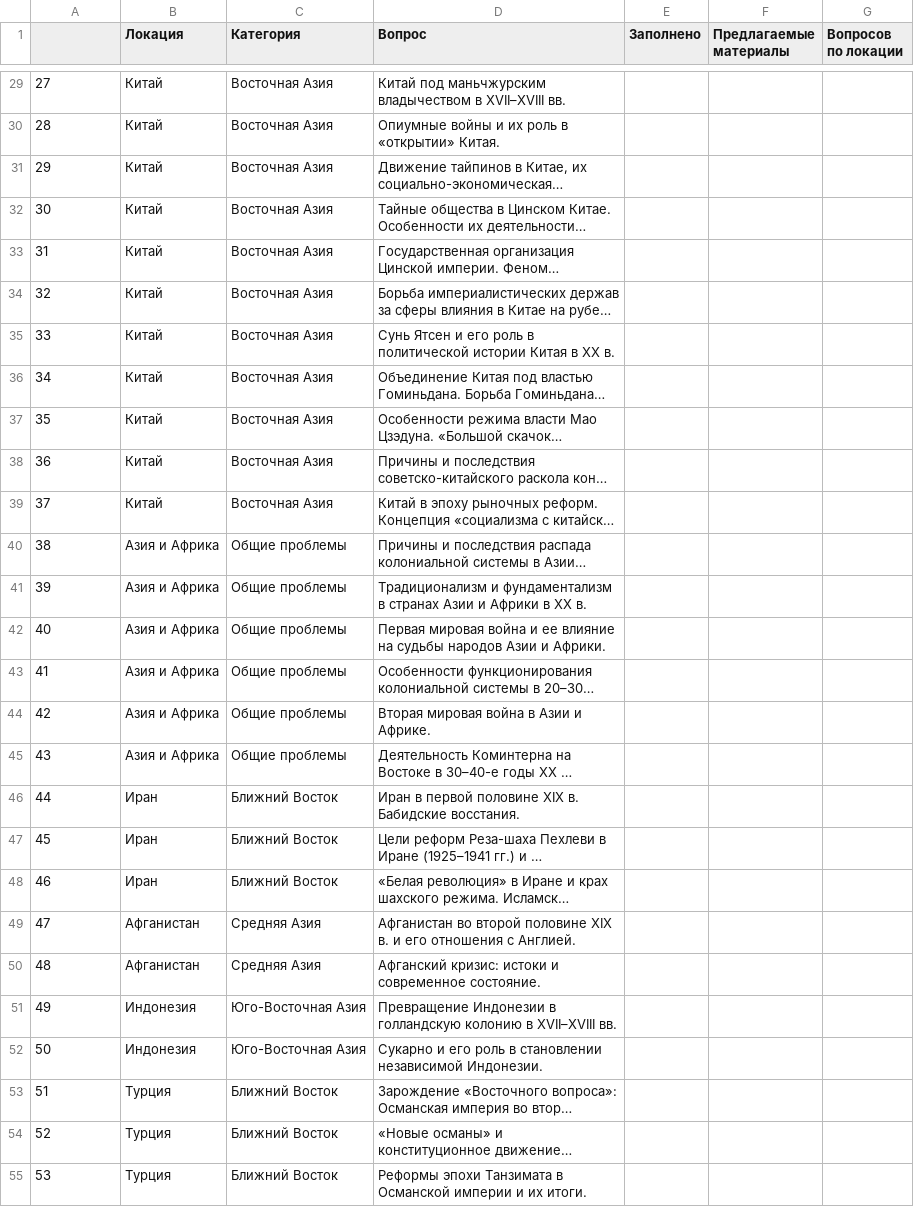
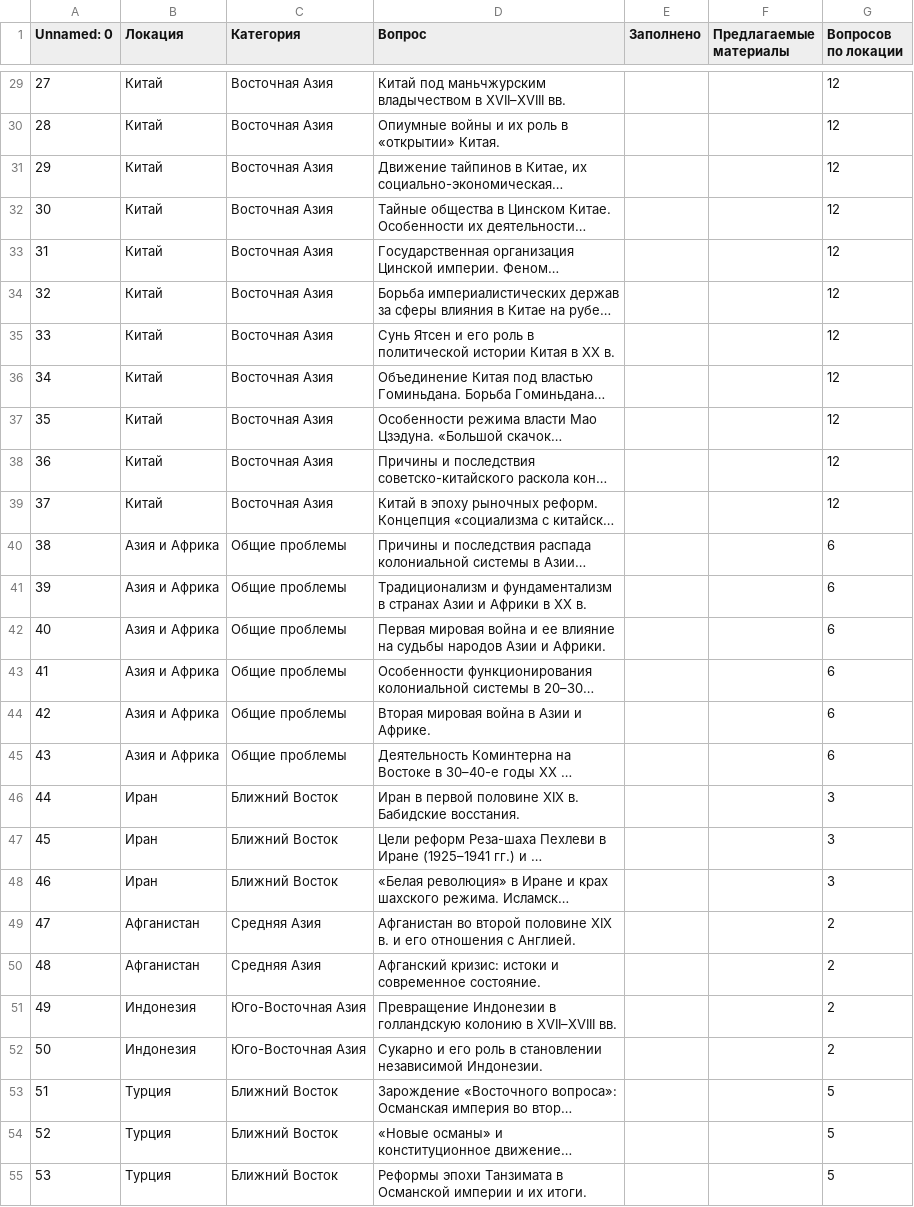
Before and after one commit to MidnightTorch/5-Semester, a CSV file: ISAA/tablitsa_voprosov.csv, drawn as a sheet; only a part is shown, gaps mark what is left out; long unchanged cells end in …; the diff covers the shown part only; the diff names each change by its address in the sheet, - before the commit and + after, or states it on an @@ line.

```diff
--- a/ISAA/tablitsa_voprosov.csv
+++ b/ISAA/tablitsa_voprosov.csv
-A1: (empty)
+A1: Unnamed: 0
-G29:G39 (Вопросов по локации): (empty)
+G29:G39 (Вопросов по локации): 12
-G40:G45 (Вопросов по локации): (empty)
+G40:G45 (Вопросов по локации): 6
-G46:G48 (Вопросов по локации): (empty)
+G46:G48 (Вопросов по локации): 3
-G49:G52 (Вопросов по локации): (empty)
+G49:G52 (Вопросов по локации): 2
-G53:G55 (Вопросов по локации): (empty)
+G53:G55 (Вопросов по локации): 5
```
Also changed, not shown: 42 edited cells elsewhere in this file.
